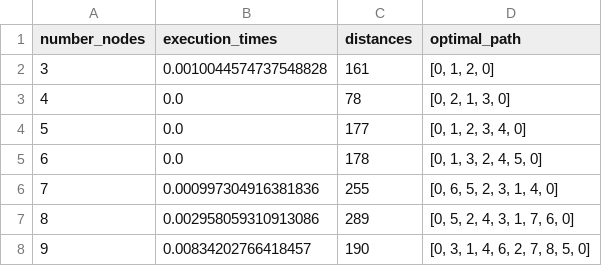
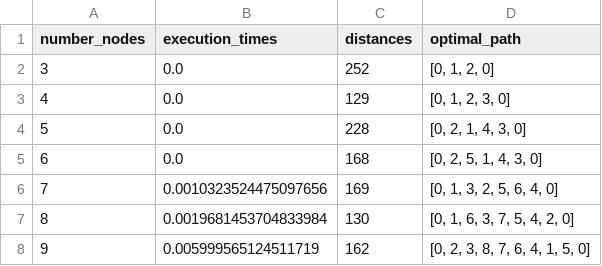
Before and after one commit to nassimmatouk/Advenced_algo, a CSV file: datasets/workbenchdata/BRANCH_BOUND.csv, drawn as a sheet.

```diff
--- a/datasets/workbenchdata/BRANCH_BOUND.csv
+++ b/datasets/workbenchdata/BRANCH_BOUND.csv
@@ -1,8 +1,8 @@
 number_nodes|execution_times|distances|optimal_path
-3|0.0010044574737548828|161|[0, 1, 2, 0]
-4|0.0|78|[0, 2, 1, 3, 0]
-5|0.0|177|[0, 1, 2, 3, 4, 0]
-6|0.0|178|[0, 1, 3, 2, 4, 5, 0]
-7|0.000997304916381836|255|[0, 6, 5, 2, 3, 1, 4, 0]
-8|0.002958059310913086|289|[0, 5, 2, 4, 3, 1, 7, 6, 0]
-9|0.00834202766418457|190|[0, 3, 1, 4, 6, 2, 7, 8, 5, 0]
+3|0.0|252|[0, 1, 2, 0]
+4|0.0|129|[0, 1, 2, 3, 0]
+5|0.0|228|[0, 2, 1, 4, 3, 0]
+6|0.0|168|[0, 2, 5, 1, 4, 3, 0]
+7|0.0010323524475097656|169|[0, 1, 3, 2, 5, 6, 4, 0]
+8|0.0019681453704833984|130|[0, 1, 6, 3, 7, 5, 4, 2, 0]
+9|0.005999565124511719|162|[0, 2, 3, 8, 7, 6, 4, 1, 5, 0]
```
Also changed, not shown: datasets/workbenchdata/BRUTE_FORCE.csv, datasets/workbenchdata/MST_KRUSKAL.csv, 6 other files.
